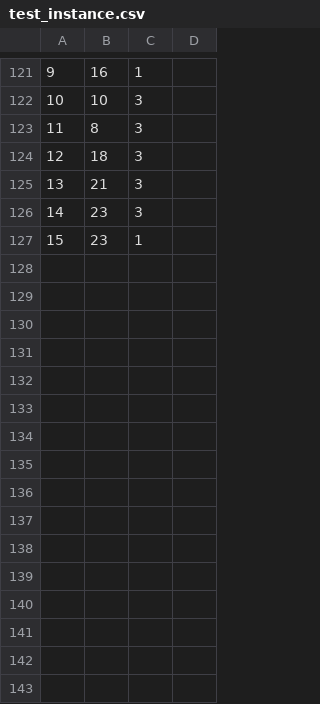
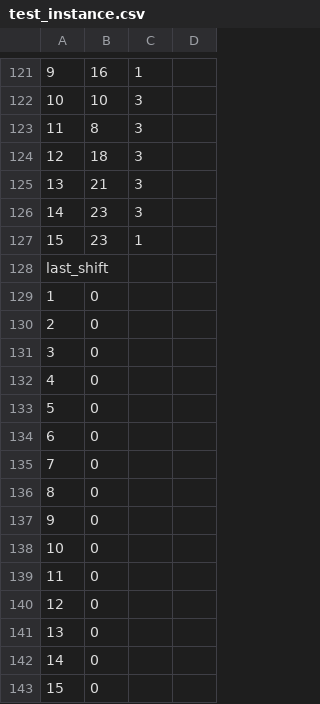
Before and after one commit to atanazy-tot/nurses-uzytki, a CSV file: data/test_instance.csv, drawn as a sheet; only a part is shown, gaps mark what is left out; the diff names each change by its address in the sheet, - before the commit and + after, or states it on an @@ line.

Commit message:
add condition no. 7 to model and run test_instance plus minor fixes

```diff
--- a/data/test_instance.csv
+++ b/data/test_instance.csv
+row 128: last_shift
+row 129: 1 | 0
+row 130: 2 | 0
+row 131: 3 | 0
+row 132: 4 | 0
+row 133: 5 | 0
+row 134: 6 | 0
+row 135: 7 | 0
+row 136: 8 | 0
+row 137: 9 | 0
+row 138: 10 | 0
+row 139: 11 | 0
+row 140: 12 | 0
+row 141: 13 | 0
+row 142: 14 | 0
+row 143: 15 | 0
```
Also changed, not shown: 5 other files.
